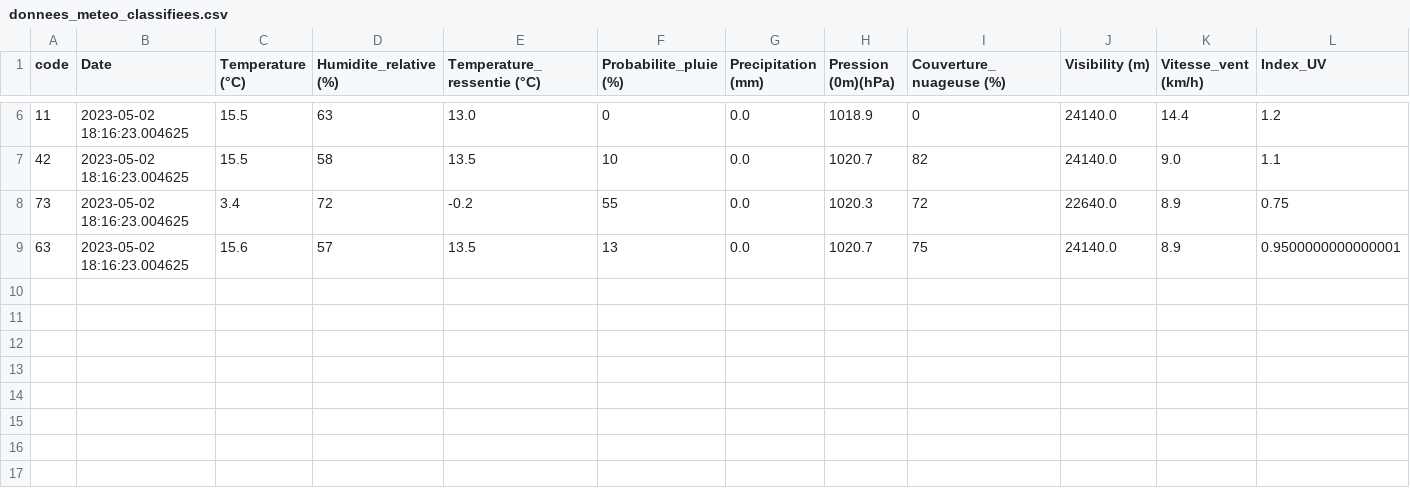
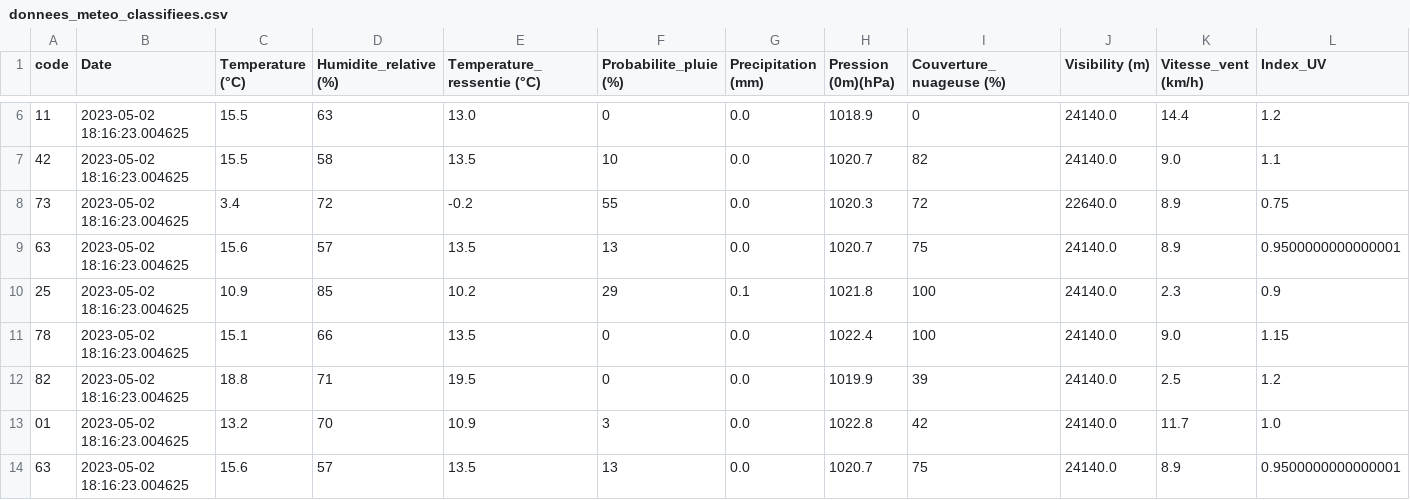
Before and after one commit to Oscar-T24/PySky, a CSV file: scripts opérationnels/donnees_meteo_classifiees.csv, drawn as a sheet; only a part is shown, gaps mark what is left out; rows hold the shown columns only; the diff names each change by its address in the sheet, - before the commit and + after, or states it on an @@ line.

```diff
--- a/scripts opérationnels/donnees_meteo_classifiees.csv
+++ b/scripts opérationnels/donnees_meteo_classifiees.csv
+row 10: 25 | 2023-05-02 18:16:23.004625 | 10.9 | 85 | 10.2 | 29 | 0.1 | 1021.8 | 100 | 24140.0 | 2.3 | 0.9
+row 11: 78 | 2023-05-02 18:16:23.004625 | 15.1 | 66 | 13.5 | 0 | 0.0 | 1022.4 | 100 | 24140.0 | 9.0 | 1.15
+row 12: 82 | 2023-05-02 18:16:23.004625 | 18.8 | 71 | 19.5 | 0 | 0.0 | 1019.9 | 39 | 24140.0 | 2.5 | 1.2
+row 13: 01 | 2023-05-02 18:16:23.004625 | 13.2 | 70 | 10.9 | 3 | 0.0 | 1022.8 | 42 | 24140.0 | 11.7 | 1.0
+row 14: 63 | 2023-05-02 18:16:23.004625 | 15.6 | 57 | 13.5 | 13 | 0.0 | 1020.7 | 75 | 24140.0 | 8.9 | 0.9500000000000001
```
Also changed, not shown: 3 other files.
